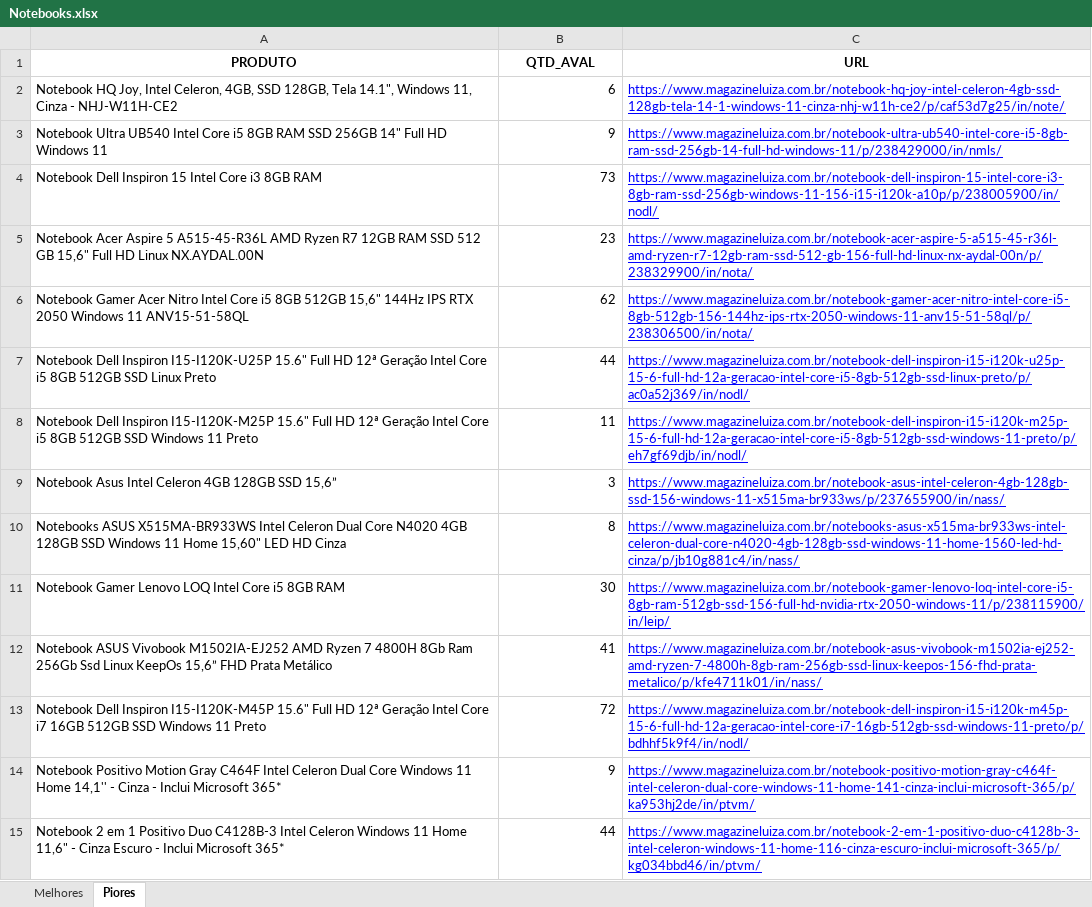
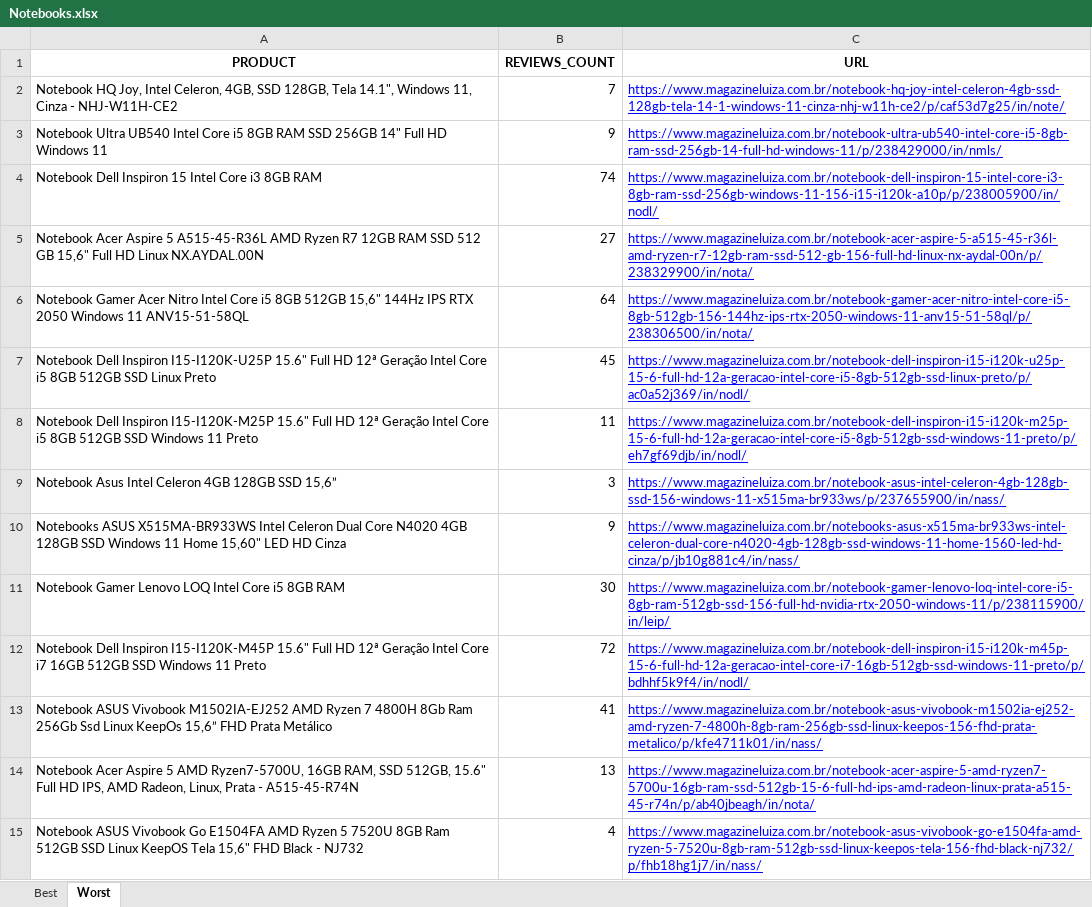
Before and after one commit to stfnrosa/WebScraping-Magalu, an Excel workbook: Output/Notebooks.xlsx, sheet Worst, drawn as a sheet; only a part is shown; values as stored, in another font and other column widths than the file's, no borders; removed rows and columns are numbered as before the commit, all else as after; the diff covers the shown part only; the diff names each change by its address in the sheet, - before the commit and + after, or states it on an @@ line.

```diff
--- a/Output/Notebooks.xlsx (sheet Worst)
+++ b/Output/Notebooks.xlsx (sheet Worst)
-sheet tab: Melhores
+sheet tab: Best
-sheet tab: Piores
+sheet tab: Worst
-A1: PRODUTO
+A1: PRODUCT
-B1: QTD_AVAL
+B1: REVIEWS_COUNT
-B2 (REVIEWS_COUNT): 6
+B2 (REVIEWS_COUNT): 7
-B4 (REVIEWS_COUNT): 73
+B4 (REVIEWS_COUNT): 74
-B5 (REVIEWS_COUNT): 23
+B5 (REVIEWS_COUNT): 27
-B6 (REVIEWS_COUNT): 62
+B6 (REVIEWS_COUNT): 64
-B7 (REVIEWS_COUNT): 44
+B7 (REVIEWS_COUNT): 45
-B10 (REVIEWS_COUNT): 8
+B10 (REVIEWS_COUNT): 9
@@ row 13 moved to row 12: Notebook Dell Inspiron I15-I120K-M45P 15… @@
@@ row 14 moved to row 158: Notebook Positivo Motion Gray C464F Inte… @@
-row 15: Notebook 2 em 1 Positivo Duo C4128B-3 Intel Celeron Windows 11 Home 11,6" - Cinza Escuro - Inclui Microsoft 365* | 44 | https://www.magazineluiza.com.br/notebook-2-em-1-positivo-duo-c4128b-3-intel-celeron-windows-11-home-116-cinza-escuro-inclui-microsoft-365/p/kg034bbd46/in/ptvm/
+row 14: Notebook Acer Aspire 5 AMD Ryzen7-5700U, 16GB RAM, SSD 512GB, 15.6" Full HD IPS, AMD Radeon, Linux, Prata - A515-45-R74N | 13 | https://www.magazineluiza.com.br/notebook-acer-aspire-5-amd-ryzen7-5700u-16gb-ram-ssd-512gb-15-6-full-hd-ips-amd-radeon-linux-prata-a515-45-r74n/p/ab40jbeagh/in/nota/
@@ row 17 moved to row 15: Notebook ASUS Vivobook Go E1504FA AMD Ry… @@
```
Also changed, not shown: 121 added rows, 7 removed rows, 22 moved rows and 18 edited cells elsewhere in this sheet, sheet Best, 6 other files.
